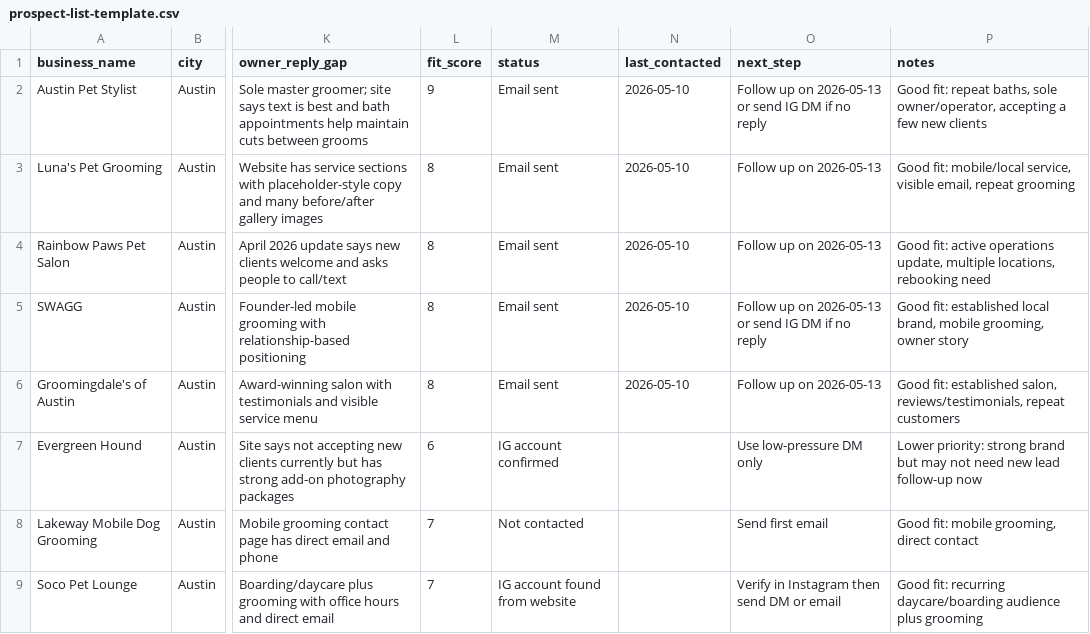
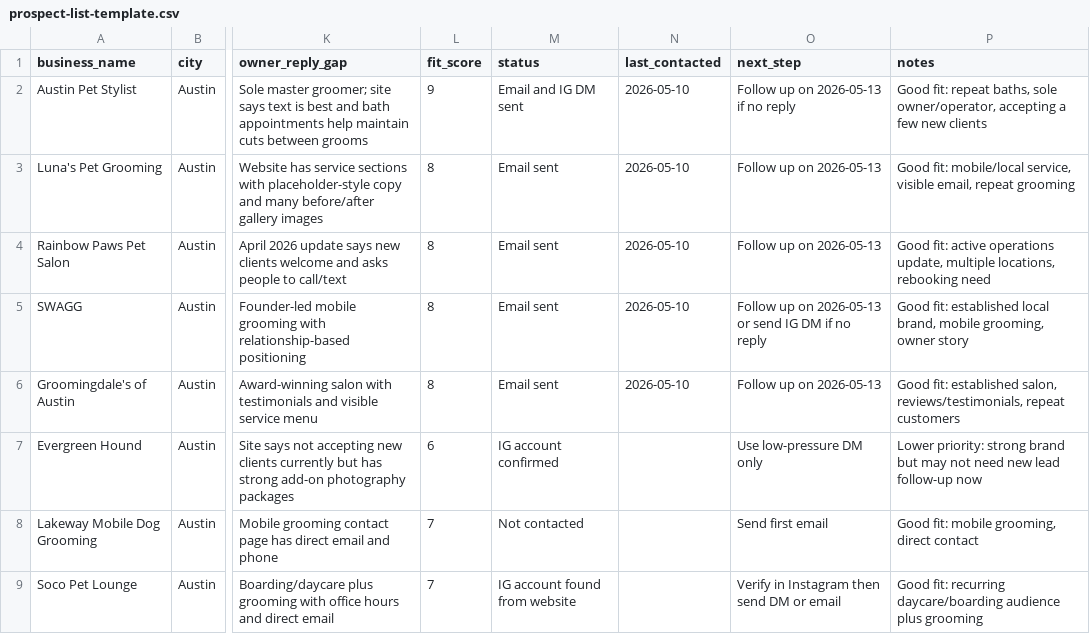
Before and after one commit to masonmaiii21-debug/local-retention-kit, a CSV file: sales/prospect-list-template.csv, drawn as a sheet; only a part is shown, gaps mark what is left out; the diff names each change by its address in the sheet, - before the commit and + after, or states it on an @@ line.

```diff
--- a/sales/prospect-list-template.csv
+++ b/sales/prospect-list-template.csv
-M2 (status): Email sent
+M2 (status): Email and IG DM sent
-O2 (next_step): Follow up on 2026-05-13 or send IG DM if no reply
+O2 (next_step): Follow up on 2026-05-13 if no reply
```
Also changed, not shown: 4 other files.
